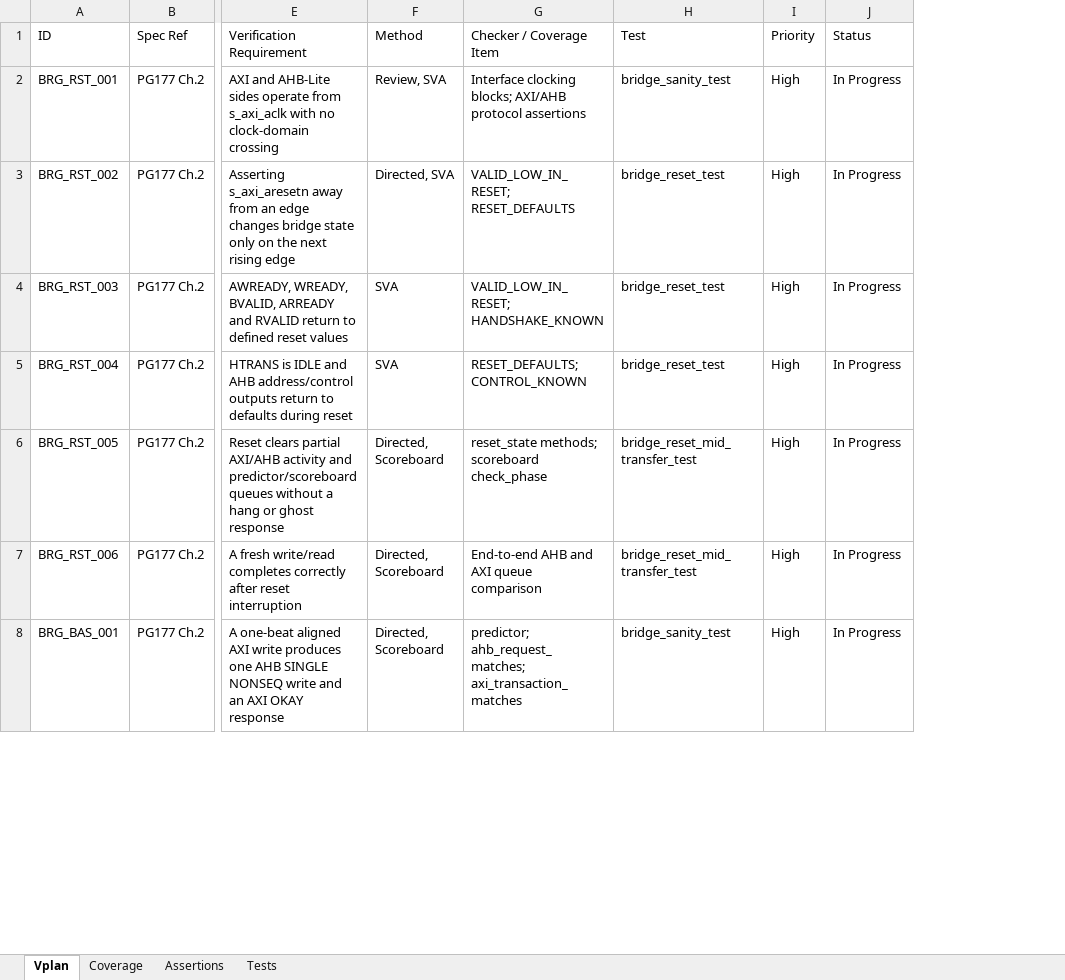
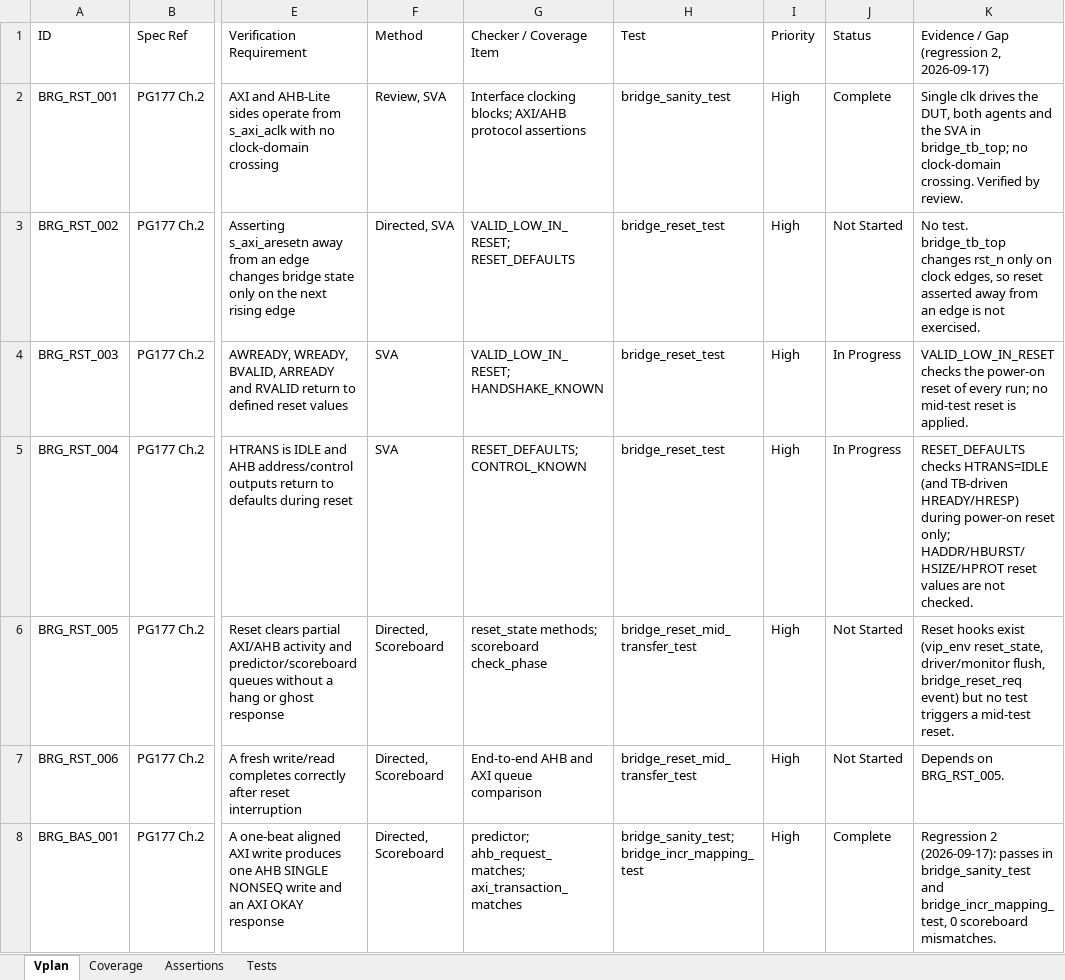
Before and after one commit to legiahuy15/axi4-ahblite-bridge, an Excel workbook: 00_doc/axi_ahblite_bridge_vplan.xlsx, sheet Vplan, drawn as a sheet; only a part is shown, gaps mark what is left out; values as stored, in another font and other column widths than the file's, no cell formats; the diff covers the shown part only; the diff names each change by its address in the sheet, - before the commit and + after, or states it on an @@ line.

```diff
--- a/00_doc/axi_ahblite_bridge_vplan.xlsx (sheet Vplan)
+++ b/00_doc/axi_ahblite_bridge_vplan.xlsx (sheet Vplan)
+column K, rows 1-8: Evidence / Gap (regression 2, 2026-09-17) | Single clk drives the DUT, both agents and the SVA in bridge_tb_top; no clock-domain crossing. Verified by review. | No test. bridge_tb_top changes rst_n only on clock edges, so reset asserted away from an edge is not exercised. | VALID_LOW_IN_RESET checks the power-on reset of every run; no mid-test reset is applied. | RESET_DEFAULTS checks HTRANS=IDLE (and TB-driven HREADY/HRESP) during power-on reset only; HADDR/HBURST/HSIZE/HPROT reset values are not checked. | Reset hooks exist (vip_env reset_state, driver/monitor flush, bridge_reset_req event) but no test triggers a mid-test reset. | Depends on BRG_RST_005. | Regression 2 (2026-09-17): passes in bridge_sanity_test and bridge_incr_mapping_test, 0 scoreboard mismatches.
-J2 (Status): In Progress
+J2 (Status): Complete
-J3 (Status): In Progress
+J3 (Status): Not Started
-J6:J7 (Status): In Progress
+J6:J7 (Status): Not Started
-H8 (Test): bridge_sanity_test
+H8 (Test): bridge_sanity_test; bridge_incr_mapping_test
-J8 (Status): In Progress
+J8 (Status): Complete
```
Also changed, not shown: 49 edited cells elsewhere in this sheet, sheet Assertions, sheet Coverage, sheet Tests, cell formats, 8 other files.
